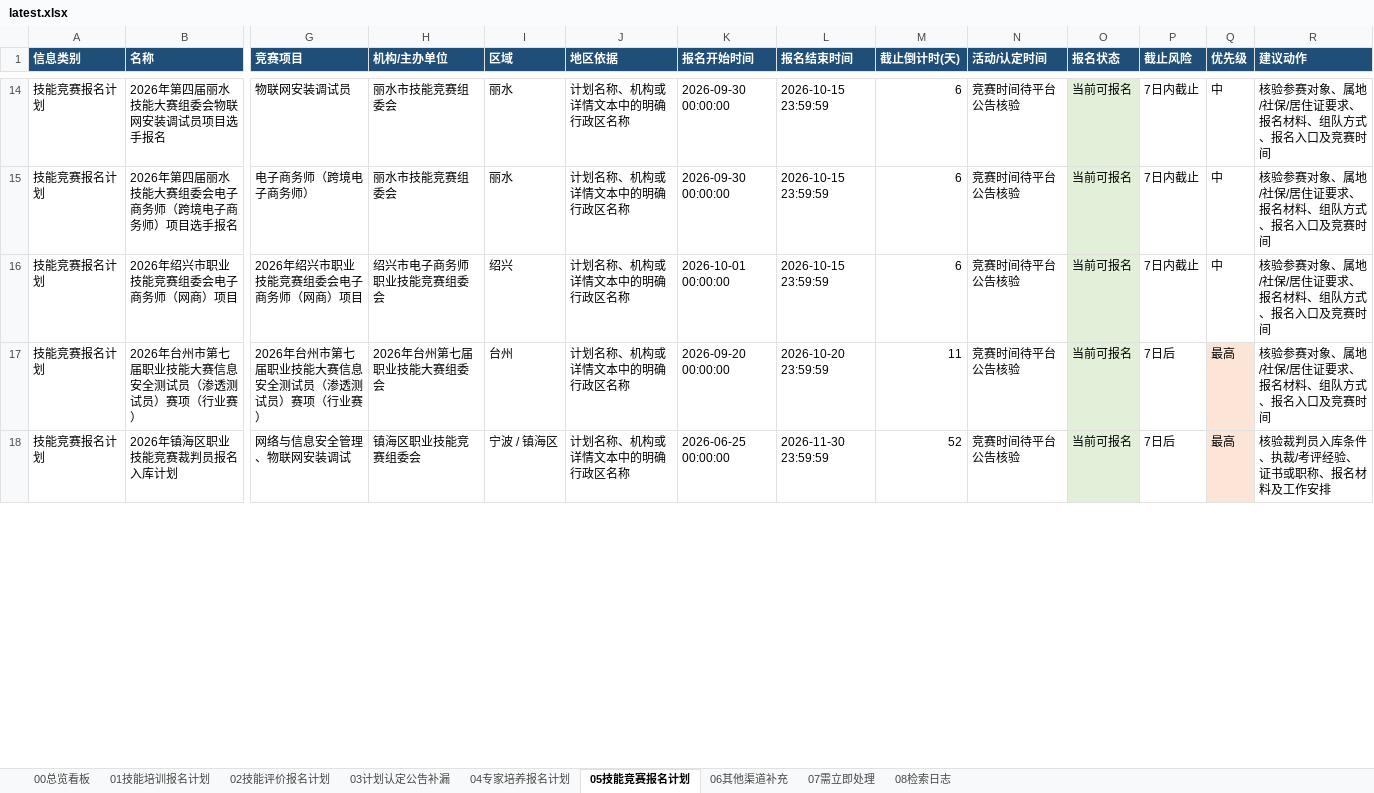
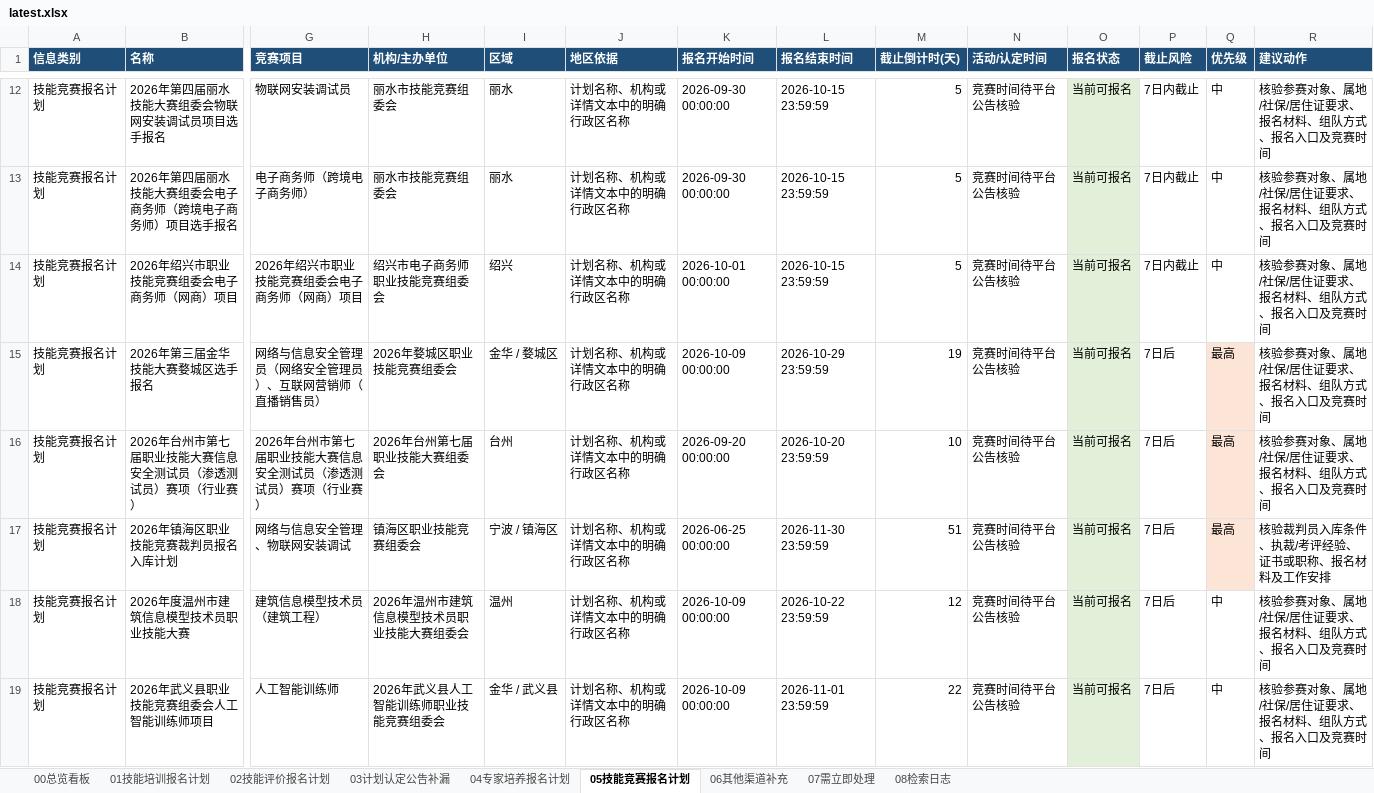
Before and after one commit to Juesann/zhejiang-skill-daily, an Excel workbook: latest.xlsx, sheet 05技能竞赛报名计划, drawn as a sheet; only a part is shown, gaps mark what is left out; values as stored, in another font and other column widths than the file's, no borders; addresses are those after the commit; rows hold the shown columns only; the diff covers the shown part only; the diff names each change by its address in the sheet, - before the commit and + after, or states it on an @@ line.

```diff
--- a/latest.xlsx (sheet 05技能竞赛报名计划)
+++ b/latest.xlsx (sheet 05技能竞赛报名计划)
-M12:M14 (截止倒计时(天)): 6
+M12:M14 (截止倒计时(天)): 5
+row 15: 技能竞赛报名计划 | 2026年第三届金华技能大赛婺城区选手报名 | 网络与信息安全管理员（网络安全管理员）、互联网营销师（直播销售员） | 2026年婺城区职业技能竞赛组委会 | 金华 / 婺城区 | 计划名称、机构或详情文本中的明确行政区名称 | 2026-10-09 00:00:00 | 2026-10-29 23:59:59 | 19 | 竞赛时间待平台公告核验 | 当前可报名 | 7日后 | 最高 | 核验参赛对象、属地/社保/居住证要求、报名材料、组队方式、报名入口及竞赛时间
-M16 (截止倒计时(天)): 11
+M16 (截止倒计时(天)): 10
-M17 (截止倒计时(天)): 52
+M17 (截止倒计时(天)): 51
+row 18: 技能竞赛报名计划 | 2026年度温州市建筑信息模型技术员职业技能大赛 | 建筑信息模型技术员（建筑工程） | 2026年温州市建筑信息模型技术员职业技能大赛组委会 | 温州 | 计划名称、机构或详情文本中的明确行政区名称 | 2026-10-09 00:00:00 | 2026-10-22 23:59:59 | 12 | 竞赛时间待平台公告核验 | 当前可报名 | 7日后 | 中 | 核验参赛对象、属地/社保/居住证要求、报名材料、组队方式、报名入口及竞赛时间
+row 19: 技能竞赛报名计划 | 2026年武义县职业技能竞赛组委会人工智能训练师项目 | 人工智能训练师 | 2026年武义县人工智能训练师职业技能竞赛组委会 | 金华 / 武义县 | 计划名称、机构或详情文本中的明确行政区名称 | 2026-10-09 00:00:00 | 2026-11-01 23:59:59 | 22 | 竞赛时间待平台公告核验 | 当前可报名 | 7日后 | 中 | 核验参赛对象、属地/社保/居住证要求、报名材料、组队方式、报名入口及竞赛时间
```
Also changed, not shown: 4 added rows, 5 removed rows, 24 edited cells and cell formats elsewhere in this sheet, sheet 07需立即处理, sheet 02技能评价报名计划, sheet 04专家培养报名计划, sheet 01技能培训报名计划, sheet 08检索日志, sheet 00总览看板, 3 other files.
